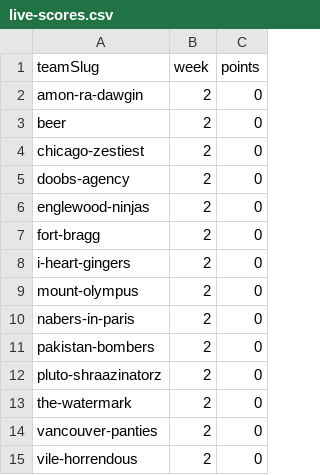
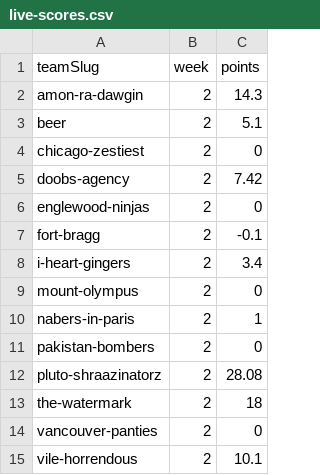
Before and after one commit to Scav-game/MakeFantasyGreatAgain, a CSV file: data/live-scores.csv, drawn as a sheet.

```diff
--- a/data/live-scores.csv
+++ b/data/live-scores.csv
@@ -1,15 +1,15 @@
 teamSlug,week,points
-amon-ra-dawgin,2,0
-beer,2,0
+amon-ra-dawgin,2,14.3
+beer,2,5.1
 chicago-zestiest,2,0
-doobs-agency,2,0
+doobs-agency,2,7.42
 englewood-ninjas,2,0
-fort-bragg,2,0
-i-heart-gingers,2,0
+fort-bragg,2,-0.1
+i-heart-gingers,2,3.4
 mount-olympus,2,0
-nabers-in-paris,2,0
+nabers-in-paris,2,1
 pakistan-bombers,2,0
-pluto-shraazinatorz,2,0
-the-watermark,2,0
+pluto-shraazinatorz,2,28.08
+the-watermark,2,18
 vancouver-panties,2,0
-vile-horrendous,2,0
+vile-horrendous,2,10.1
```
Also changed, not shown: data/rosters.csv, 1 other file.
